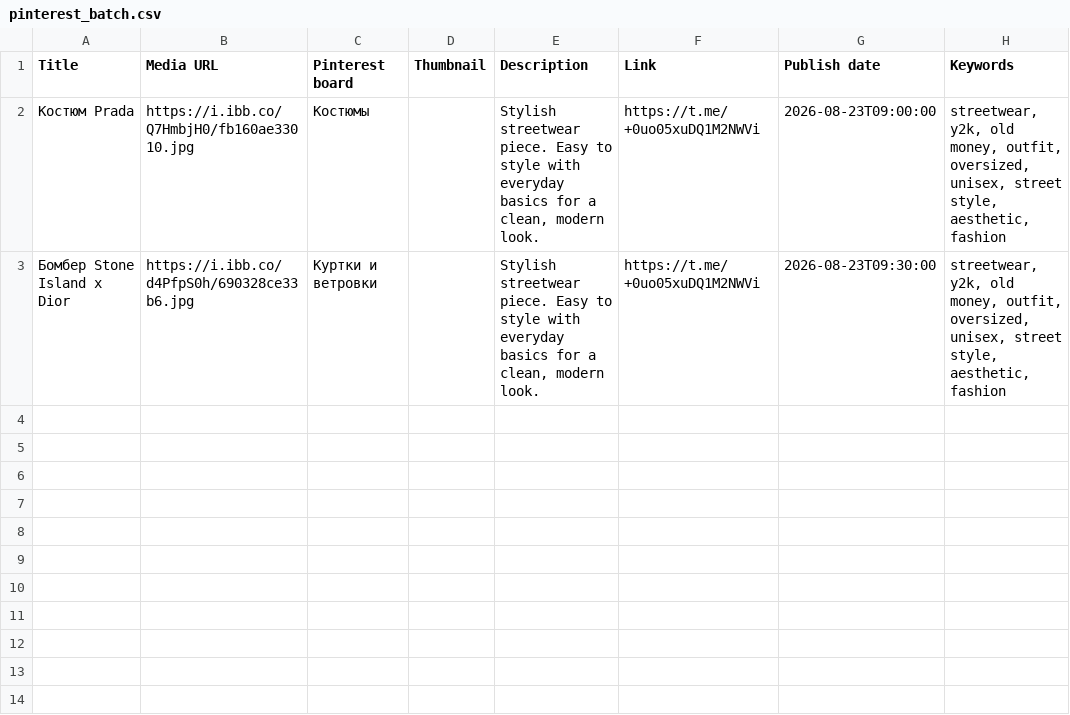
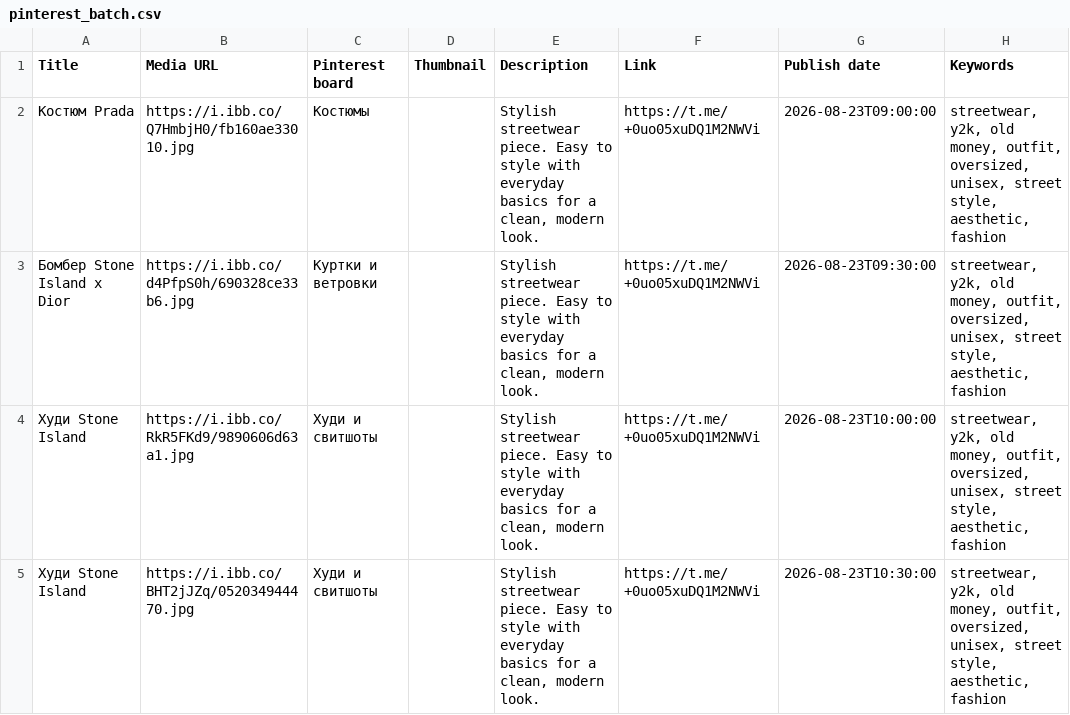
Before and after one commit to Insaf101395/Berishmot, a CSV file: pinterest_batch.csv, drawn as a sheet.

```diff
--- a/pinterest_batch.csv
+++ b/pinterest_batch.csv
@@ -3 +3,3 @@
 Бомбер Stone Island x Dior,https://i.ibb.co/d4PfpS0h/690328ce33b6.jpg,Куртки и ветровки,,"Stylish streetwear piece. Easy to style with everyday basics for a clean, modern look.",https://t.me/+0uo05xuDQ1M2NWVi,2026-08-23T09:30:00,"streetwear, y2k, old money, outfit, oversized, unisex, street style, aesthetic, fashion"
+Худи Stone Island,https://i.ibb.co/RkR5FKd9/9890606d63a1.jpg,Худи и свитшоты,,"Stylish streetwear piece. Easy to style with everyday basics for a clean, modern look.",https://t.me/+0uo05xuDQ1M2NWVi,2026-08-23T10:00:00,"streetwear, y2k, old money, outfit, oversized, unisex, street style, aesthetic, fashion"
+Худи Stone Island,https://i.ibb.co/BHT2jJZq/052034944470.jpg,Худи и свитшоты,,"Stylish streetwear piece. Easy to style with everyday basics for a clean, modern look.",https://t.me/+0uo05xuDQ1M2NWVi,2026-08-23T10:30:00,"streetwear, y2k, old money, outfit, oversized, unisex, street style, aesthetic, fashion"
```
Also changed, not shown: 1 other file.
